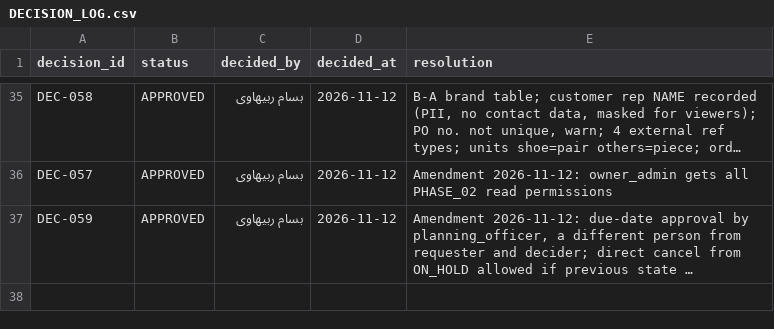
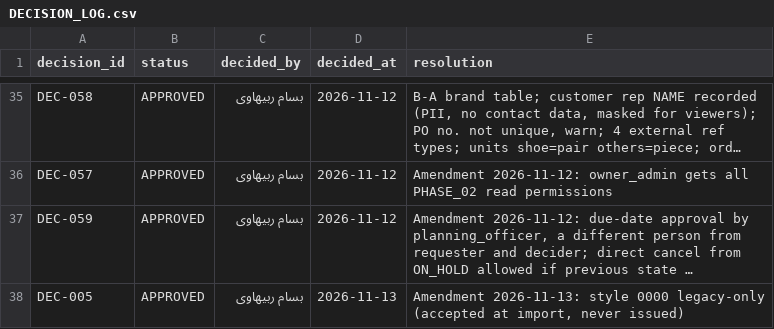
Before and after one commit to bassamrabihavi/aleekhan-erp, a CSV file: control/decisions/DECISION_LOG.csv, drawn as a sheet; only a part is shown, gaps mark what is left out; long unchanged cells end in …; the diff names each change by its address in the sheet, - before the commit and + after, or states it on an @@ line.

```diff
--- a/control/decisions/DECISION_LOG.csv
+++ b/control/decisions/DECISION_LOG.csv
+row 38: DEC-005 | APPROVED | بسام ربیهاوی | 2026-11-13 | Amendment 2026-11-13: style 0000 legacy-only (accepted at import, never issued)
```
Also changed, not shown: 4 other files.
